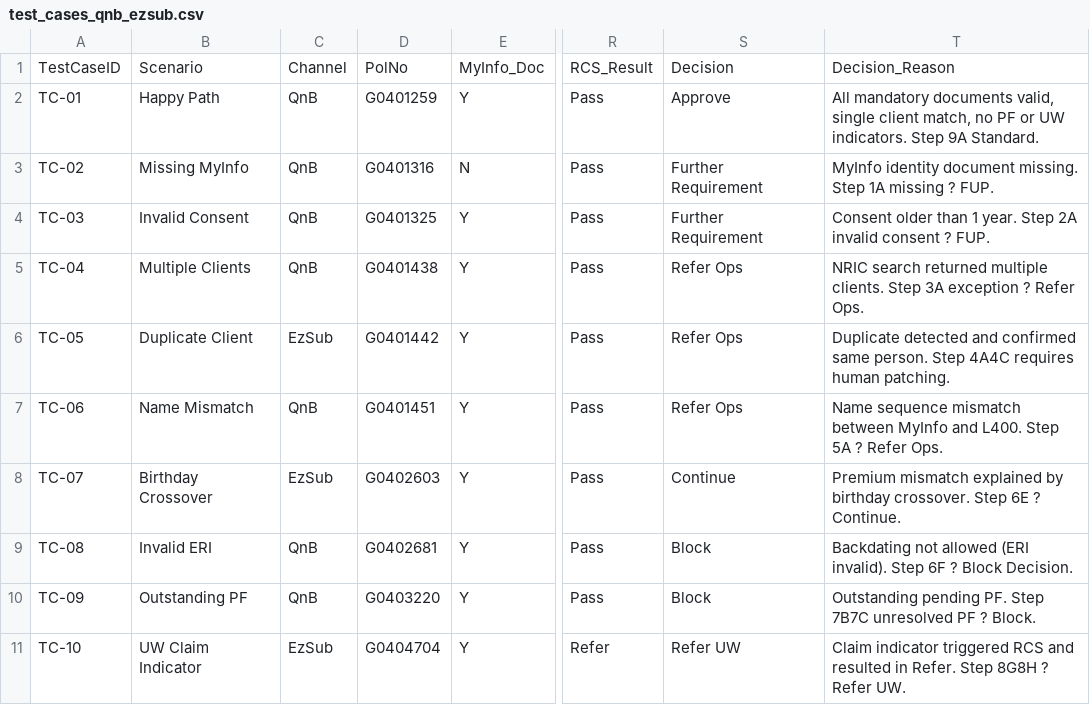
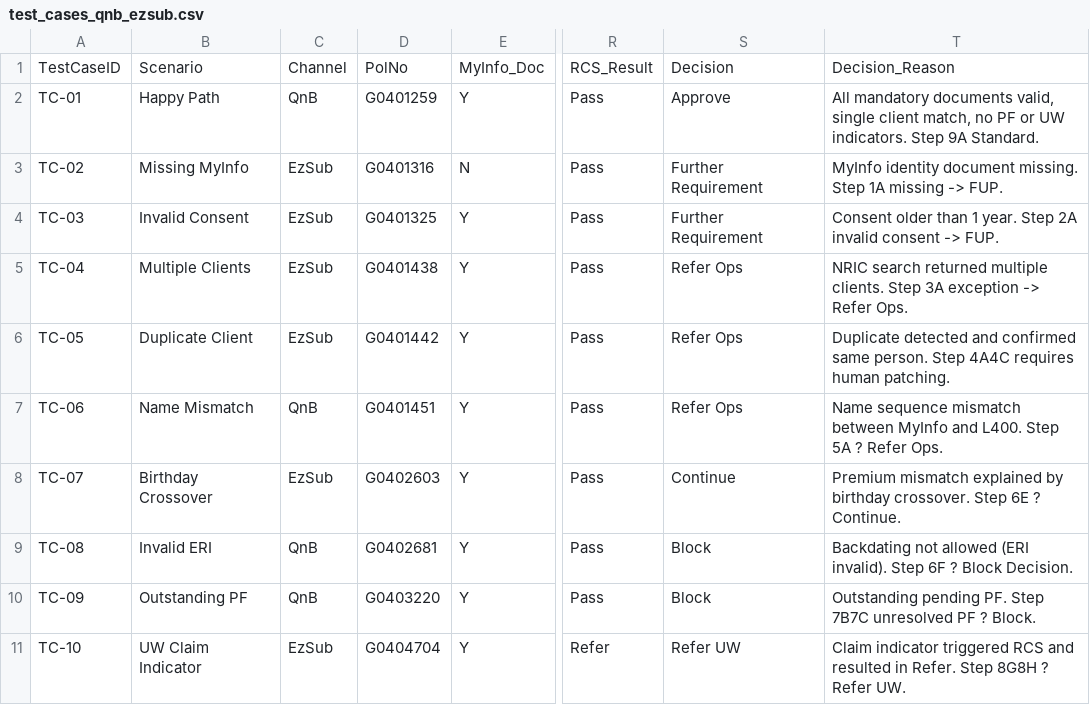
Before and after one commit to mihirb23/singlife, a CSV file: knowledge_base/test_cases_qnb_ezsub.csv, drawn as a sheet; only a part is shown, gaps mark what is left out; the diff names each change by its address in the sheet, - before the commit and + after, or states it on an @@ line.

```diff
--- a/knowledge_base/test_cases_qnb_ezsub.csv
+++ b/knowledge_base/test_cases_qnb_ezsub.csv
-C3:C5: QnB
+C3:C5: EzSub
-T3: …1A missing ? FUP.
+T3: …1A missing -> FUP.
-T4: …invalid consent ? FUP.
+T4: …invalid consent -> FUP.
-T5: …3A exception ? Refer Ops.
+T5: …3A exception -> Refer Ops.
```
Also changed, not shown: 12 other files.
